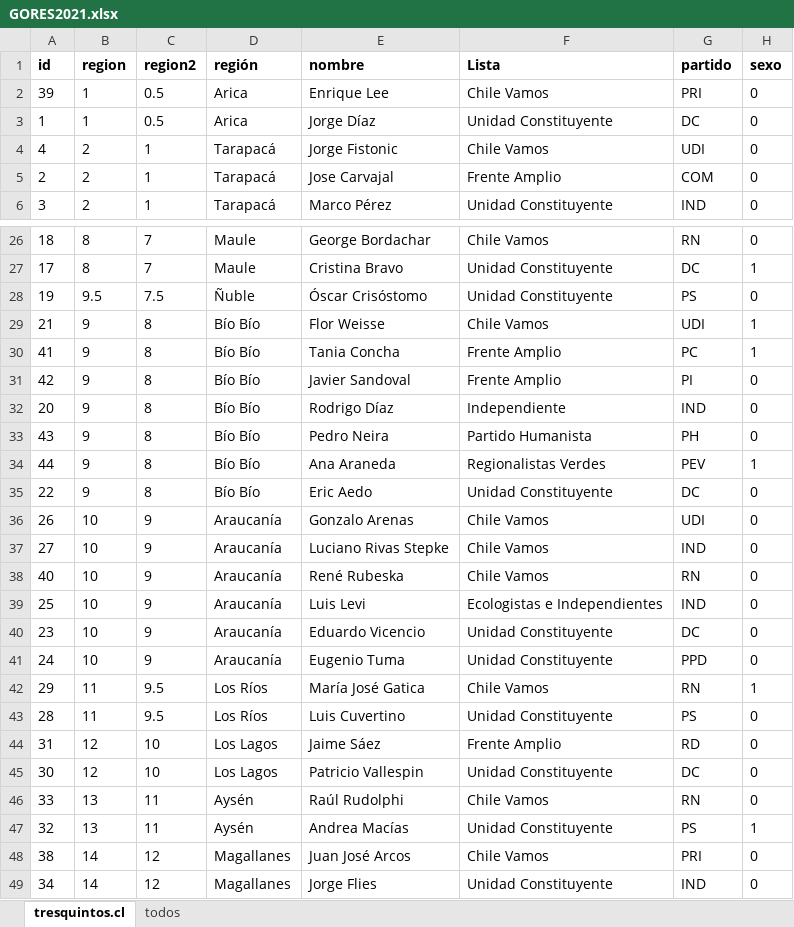
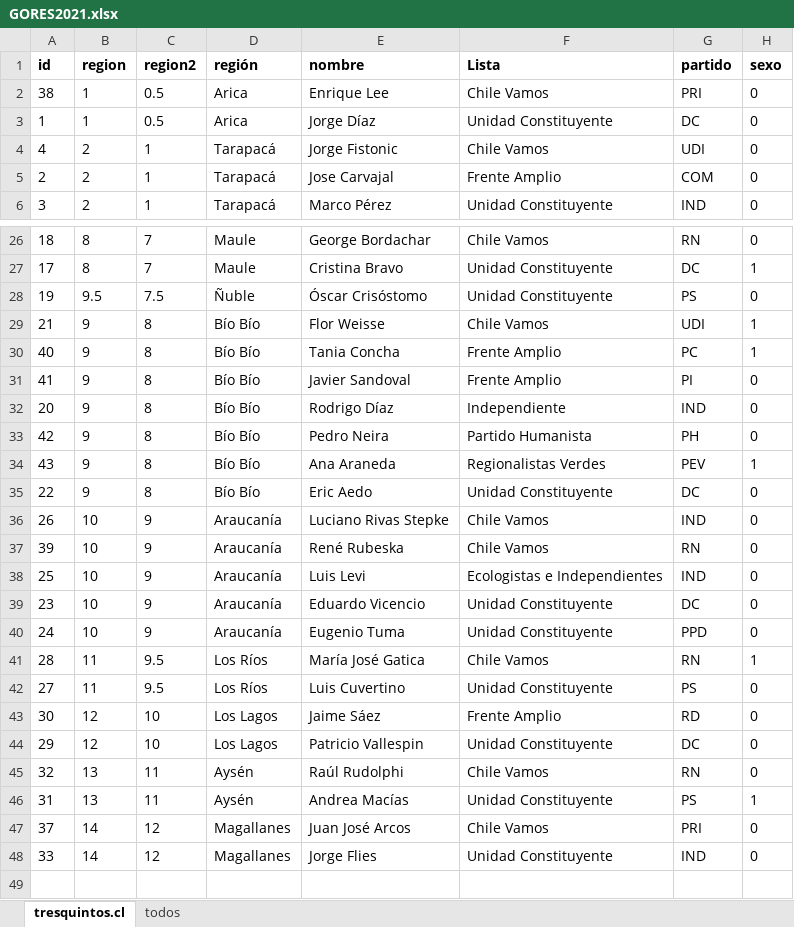
Before and after one commit to tresquintos/candidatos, an Excel workbook: gores 2021/GORES2021.xlsx, sheet tresquintos.cl, drawn as a sheet; only a part is shown, gaps mark what is left out; values as stored, in another font and other column widths than the file's, no borders; removed rows and columns are numbered as before the commit, all else as after; the diff covers the shown part only; the diff names each change by its address in the sheet, - before the commit and + after, or states it on an @@ line.

```diff
--- a/gores 2021/GORES2021.xlsx (sheet tresquintos.cl)
+++ b/gores 2021/GORES2021.xlsx (sheet tresquintos.cl)
-A2 (id): 39
+A2 (id): 38
-A30 (id): 41
+A30 (id): 40
-A31 (id): 42
+A31 (id): 41
-A33 (id): 43
+A33 (id): 42
-A34 (id): 44
+A34 (id): 43
-E36 (nombre): Gonzalo Arenas
+E36 (nombre): Luciano Rivas Stepke
-G36 (partido): UDI
+G36 (partido): IND
-row 37: 27 | 10 | 9 | Araucanía | Luciano Rivas Stepke | Chile Vamos | IND | 0
-A37 (id): 40
+A37 (id): 39
-A41 (id): 29
+A41 (id): 28
-A42 (id): 28
+A42 (id): 27
-A43 (id): 31
+A43 (id): 30
-A44 (id): 30
+A44 (id): 29
-A45 (id): 33
+A45 (id): 32
-A46 (id): 32
+A46 (id): 31
-A47 (id): 38
+A47 (id): 37
-A48 (id): 34
+A48 (id): 33
```
Also changed, not shown: 7 edited cells elsewhere in this sheet, sheet todos, 1 other file.
